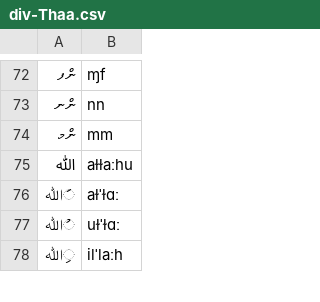
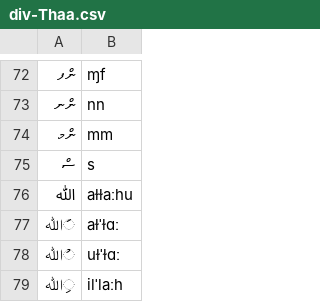
Before and after one commit to DhivehiAI/epitran, a CSV file: epitran/data/map/div-Thaa.csv, drawn as a sheet; only a part is shown, gaps mark what is left out; the diff names each change by its address in the sheet, - before the commit and + after, or states it on an @@ line.

Commit message:
add ސް map for brevity

```diff
--- a/epitran/data/map/div-Thaa.csv
+++ b/epitran/data/map/div-Thaa.csv
+row 75: ސް | s
```
